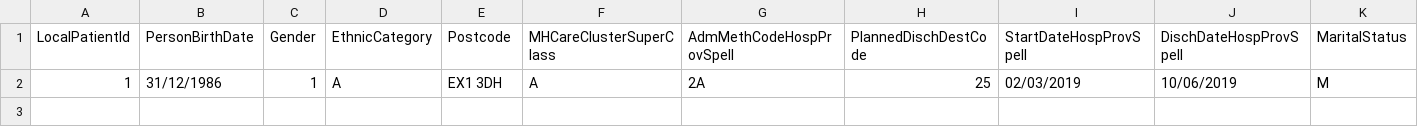
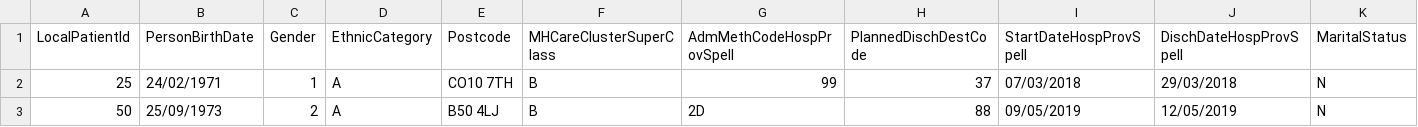
Before and after one commit to krisjb/MHDataLearn, a CSV file: Data/TestingData.csv, drawn as a sheet; only a part is shown; removed rows and columns are numbered as before the commit, all else as after; rows hold the shown columns only; the diff names each change by its address in the sheet, - before the commit and + after, or states it on an @@ line.

```diff
--- a/Data/TestingData.csv
+++ b/Data/TestingData.csv
-row 2: 1 | 31/12/1986 | 1 | A | EX1 3DH | A | 2A | 25 | 02/03/2019 | 10/06/2019 | M
+row 2: 25 | 24/02/1971 | 1 | A | CO10 7TH | B | 99 | 37 | 07/03/2018 | 29/03/2018 | N
+row 3: 50 | 25/09/1973 | 2 | A | B50 4LJ | B | 2D | 88 | 09/05/2019 | 12/05/2019 | N
```
